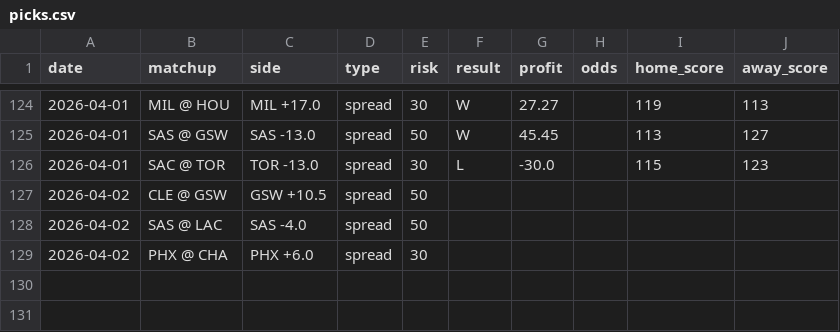
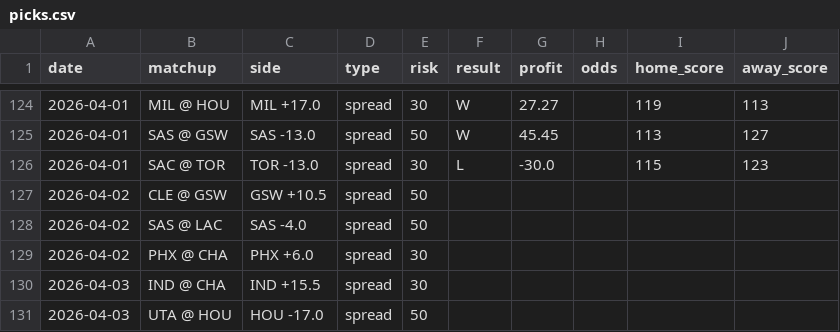
Before and after one commit to jack-more/nbasim, a CSV file: data/picks.csv, drawn as a sheet; only a part is shown, gaps mark what is left out; the diff names each change by its address in the sheet, - before the commit and + after, or states it on an @@ line.

```diff
--- a/data/picks.csv
+++ b/data/picks.csv
+row 130: 2026-04-03 | IND @ CHA | IND +15.5 | spread | 30
+row 131: 2026-04-03 | UTA @ HOU | HOU -17.0 | spread | 50
```
Also changed, not shown: 6 other files.
